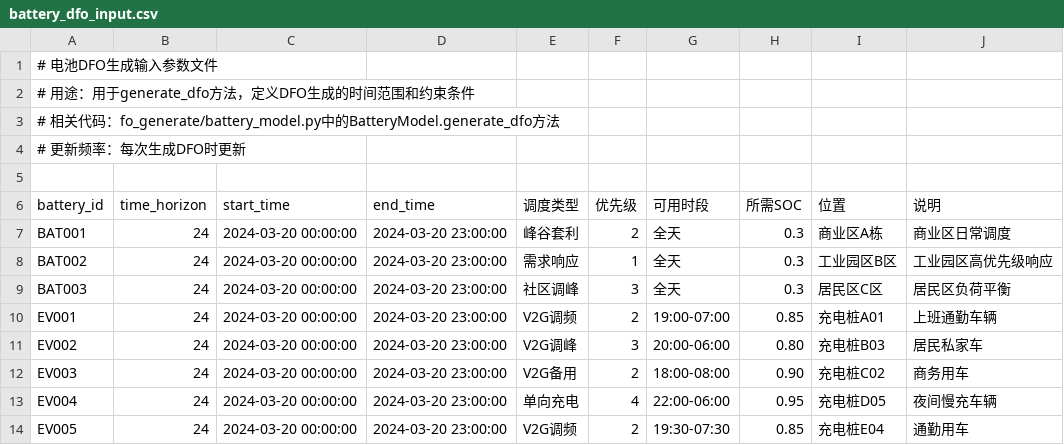
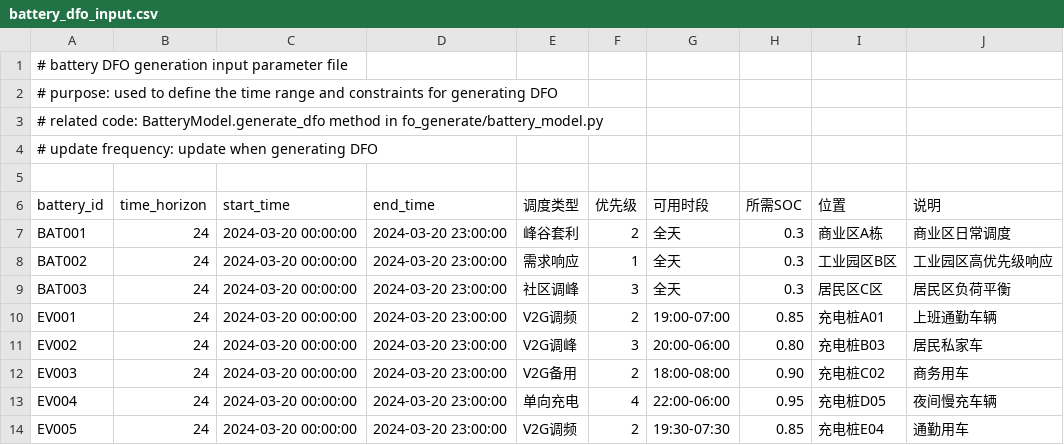
Before and after one commit to Chenennis/FOgym, a CSV file: data/battery_dfo_input.csv, drawn as a sheet.

```diff
--- a/data/battery_dfo_input.csv
+++ b/data/battery_dfo_input.csv
@@ -1,5 +1,5 @@
-# 电池DFO生成输入参数文件
-# 用途：用于generate_dfo方法，定义DFO生成的时间范围和约束条件
-# 相关代码：fo_generate/battery_model.py中的BatteryModel.generate_dfo方法
-# 更新频率：每次生成DFO时更新
+# battery DFO generation input parameter file
+# purpose: used to define the time range and constraints for generating DFO
+# related code: BatteryModel.generate_dfo method in fo_generate/battery_model.py
+# update frequency: update when generating DFO
 
```
Also changed, not shown: data/battery_base_parameters.csv, data/heat_pump_system.csv, 1 other file.
